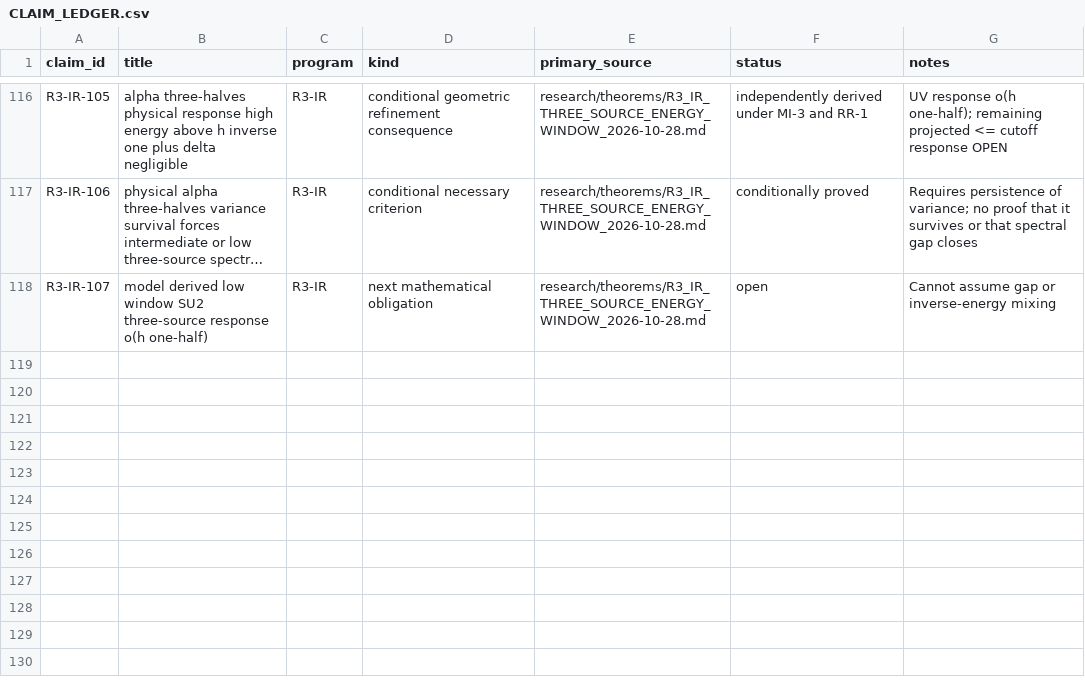
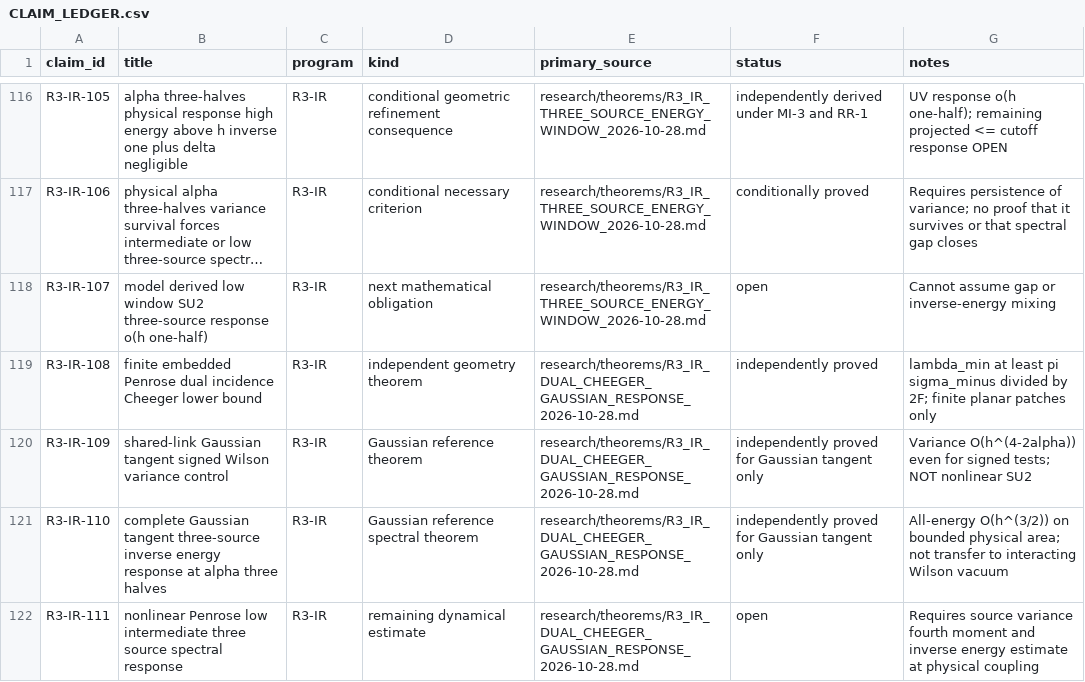
Before and after one commit to syncgravity/Singular-Boundary, a CSV file: research/claims/CLAIM_LEDGER.csv, drawn as a sheet; only a part is shown, gaps mark what is left out; long unchanged cells end in …; the diff names each change by its address in the sheet, - before the commit and + after, or states it on an @@ line.

Commit message:
ledger: exact planar Cheeger and Gaussian three-source response; nonlinear gate open

```diff
--- a/research/claims/CLAIM_LEDGER.csv
+++ b/research/claims/CLAIM_LEDGER.csv
+row 119: R3-IR-108 | finite embedded Penrose dual incidence Cheeger lower bound | R3-IR | independent geometry theorem | research/theorems/R3_IR_DUAL_CHEEGER_GAUSSIAN_RESPONSE_2026-10-28.md | independently proved | lambda_min at least pi sigma_minus divided by 2F; finite planar patches only
+row 120: R3-IR-109 | shared-link Gaussian tangent signed Wilson variance control | R3-IR | Gaussian reference theorem | research/theorems/R3_IR_DUAL_CHEEGER_GAUSSIAN_RESPONSE_2026-10-28.md | independently proved for Gaussian tangent only | Variance O(h^(4-2alpha)) even for signed tests; NOT nonlinear SU2
+row 121: R3-IR-110 | complete Gaussian tangent three-source inverse energy response at alpha three halves | R3-IR | Gaussian reference spectral theorem | research/theorems/R3_IR_DUAL_CHEEGER_GAUSSIAN_RESPONSE_2026-10-28.md | independently proved for Gaussian tangent only | All-energy O(h^(3/2)) on bounded physical area; not transfer to interacting Wilson vacuum
+row 122: R3-IR-111 | nonlinear Penrose low intermediate three source spectral response | R3-IR | remaining dynamical estimate | research/theorems/R3_IR_DUAL_CHEEGER_GAUSSIAN_RESPONSE_2026-10-28.md | open | Requires source variance fourth moment and inverse energy estimate at physical coupling
```
